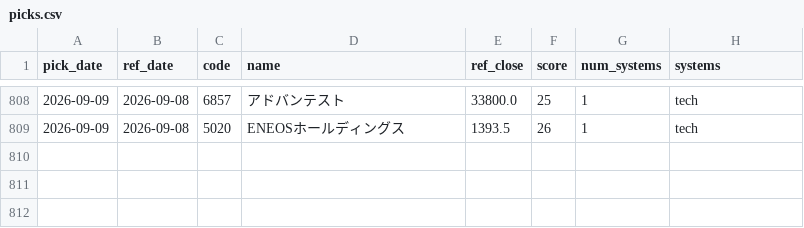
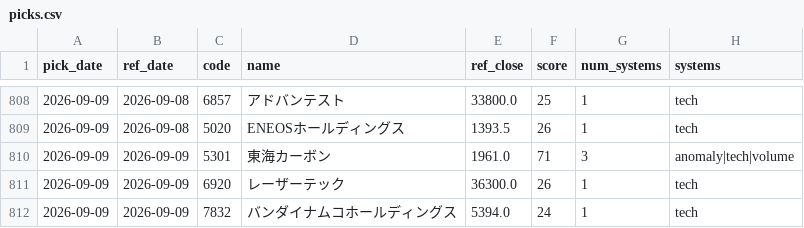
Before and after one commit to Resapan159/Kabu-app, a CSV file: history/picks.csv, drawn as a sheet; only a part is shown, gaps mark what is left out; the diff names each change by its address in the sheet, - before the commit and + after, or states it on an @@ line.

```diff
--- a/history/picks.csv
+++ b/history/picks.csv
+row 810: 2026-09-09 | 2026-09-09 | 5301 | 東海カーボン | 1961.0 | 71 | 3 | anomaly|tech|volume
+row 811: 2026-09-09 | 2026-09-09 | 6920 | レーザーテック | 36300.0 | 26 | 1 | tech
+row 812: 2026-09-09 | 2026-09-09 | 7832 | バンダイナムコホールディングス | 5394.0 | 24 | 1 | tech
```
Also changed, not shown: history/results.csv, 3 other files.
